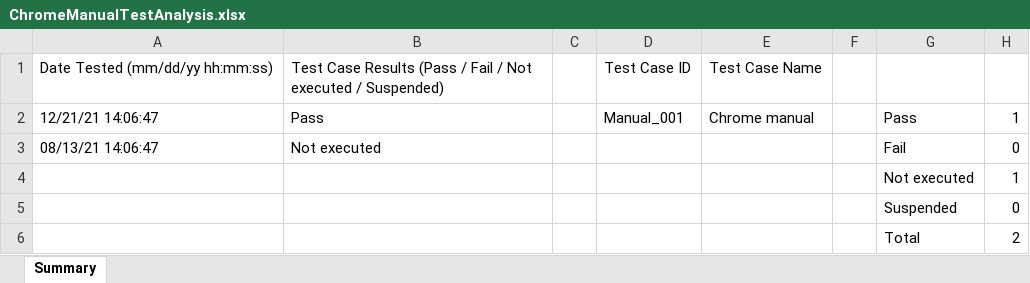
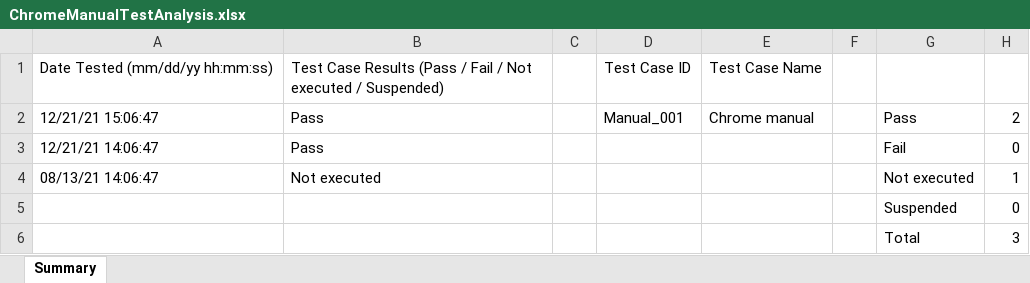
Before and after one commit to lgjp-open-source/TestManagementSample, an Excel workbook: Reports/Windows/manual/ChromeManualTestAnalysis.xlsx, sheet Summary, drawn as a sheet; values as stored, in another font and other column widths than the file's, no borders; removed rows and columns are numbered as before the commit, all else as after; the diff names each change by its address in the sheet, - before the commit and + after, or states it on an @@ line.

```diff
--- a/Reports/Windows/manual/ChromeManualTestAnalysis.xlsx (sheet Summary)
+++ b/Reports/Windows/manual/ChromeManualTestAnalysis.xlsx (sheet Summary)
-A2: 12/21/21 14:06:47
+A2: 12/21/21 15:06:47
-H2: 1
+H2: 2
+row 3: 12/21/21 14:06:47 | Pass |  |  |  |  | Fail | 0
-G4: Fail
+G4: Not executed
-H4: 0
+H4: 1
-row 4:  |  |  |  |  |  | Not executed | 1
-H6: 2
+H6: 3
```
Also changed, not shown: Reports/Windows/automation/remote/AppiumTest.xlsx, Reports/Windows/automation/remote/RemoteTest.xlsx, 17 other files.
